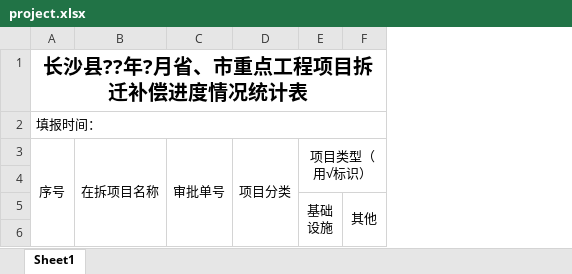
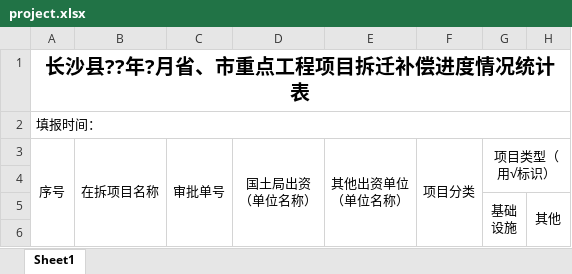
Before and after one commit to huahuajjh/requisition_land, an Excel workbook: WebRoot/template/project.xlsx, sheet Sheet1, drawn as a sheet; only a part is shown; values as stored, in another font and other column widths than the file's, no borders; ↵ is a line break in a cell; the diff names each change by its address in the sheet, - before the commit and + after, or states it on an @@ line.

```diff
--- a/WebRoot/template/project.xlsx (sheet Sheet1)
+++ b/WebRoot/template/project.xlsx (sheet Sheet1)
+column D, row 3: 国土局出资 ↵ （单位名称）
+column E, row 3: 其他出资单位 ↵ （单位名称）
```
Also changed, not shown: 50 other files.
